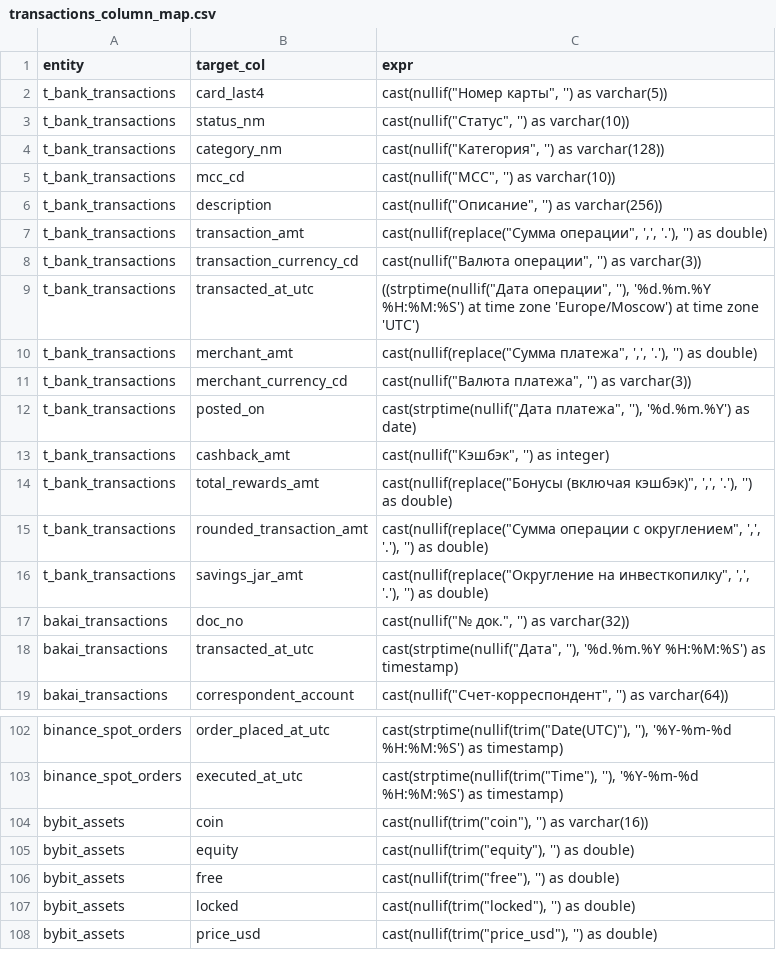
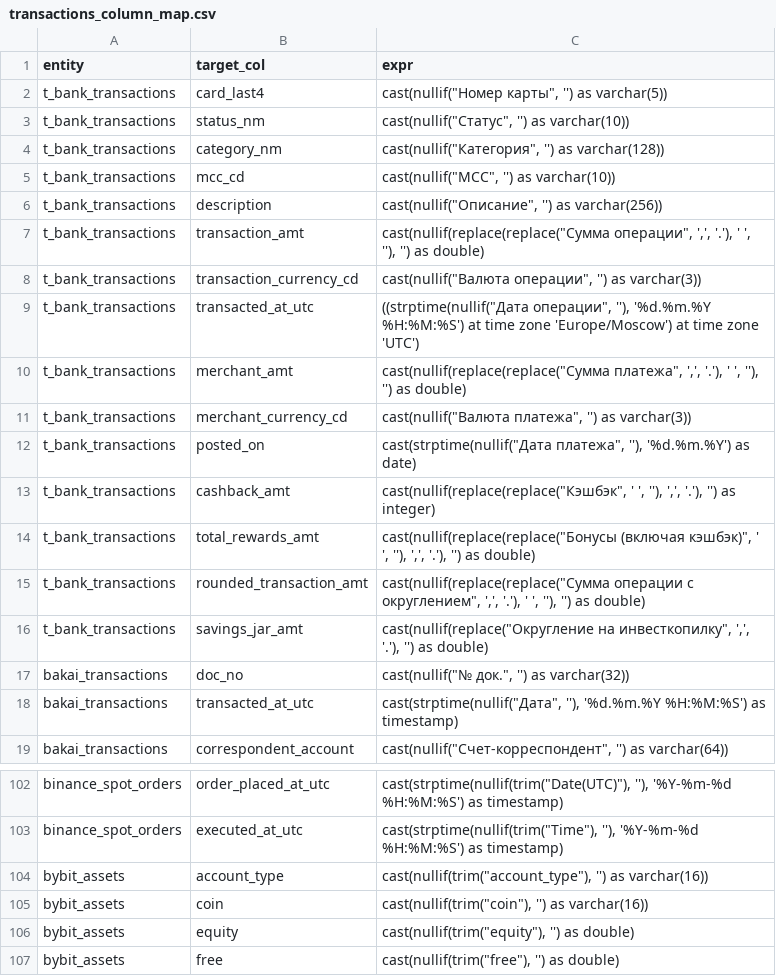
Before and after one commit to criscit/finance-analytics-pipeline, a CSV file: transform/dbt/seeds/mappings/transactions_column_map.csv, drawn as a sheet; only a part is shown, gaps mark what is left out; the shorter side is filled out with more unchanged rows.

Commit message:
Add unified account assets for bybit and change assets views to be tables

```diff
--- a/transform/dbt/seeds/mappings/transactions_column_map.csv
+++ b/transform/dbt/seeds/mappings/transactions_column_map.csv
@@ -6,11 +6,11 @@ t_bank_transactions	mcc_cd	cast(nullif("MCC", '') as varchar(10))
 t_bank_transactions	description	cast(nullif("Описание", '') as varchar(256))
-t_bank_transactions	transaction_amt	cast(nullif(replace("Сумма операции", ',', '.'), '') as double)
+t_bank_transactions	transaction_amt	cast(nullif(replace(replace("Сумма операции", ',', '.'), ' ', ''), '') as double)
 t_bank_transactions	transaction_currency_cd	cast(nullif("Валюта операции", '') as varchar(3))
 t_bank_transactions	transacted_at_utc	((strptime(nullif("Дата операции", ''), '%d.%m.%Y %H:%M:%S') at time zone 'Europe/Moscow') at time zone 'UTC')
-t_bank_transactions	merchant_amt	cast(nullif(replace("Сумма платежа", ',', '.'), '') as double)
+t_bank_transactions	merchant_amt	cast(nullif(replace(replace("Сумма платежа", ',', '.'), ' ', ''), '') as double)
 t_bank_transactions	merchant_currency_cd	cast(nullif("Валюта платежа", '') as varchar(3))
 t_bank_transactions	posted_on	cast(strptime(nullif("Дата платежа", ''), '%d.%m.%Y') as date)
-t_bank_transactions	cashback_amt	cast(nullif("Кэшбэк", '') as integer)
-t_bank_transactions	total_rewards_amt	cast(nullif(replace("Бонусы (включая кэшбэк)", ',', '.'), '') as double)
-t_bank_transactions	rounded_transaction_amt	cast(nullif(replace("Сумма операции с округлением", ',', '.'), '') as double)
+t_bank_transactions	cashback_amt	cast(nullif(replace(replace("Кэшбэк", ' ', ''), ',', '.'), '') as integer)
+t_bank_transactions	total_rewards_amt	cast(nullif(replace(replace("Бонусы (включая кэшбэк)", ' ', ''), ',', '.'), '') as double)
+t_bank_transactions	rounded_transaction_amt	cast(nullif(replace(replace("Сумма операции с округлением", ',', '.'), ' ', ''), '') as double)
 t_bank_transactions	savings_jar_amt	cast(nullif(replace("Округление на инвесткопилку", ',', '.'), '') as double)
@@ -103,2 +103,3 @@ binance_spot_orders	order_placed_at_utc	cast(strptime(nullif(trim("Date(UTC)"),
 binance_spot_orders	executed_at_utc	cast(strptime(nullif(trim("Time"), ''), '%Y-%m-%d %H:%M:%S') as timestamp)
+bybit_assets	account_type	cast(nullif(trim("account_type"), '') as varchar(16))
 bybit_assets	coin	cast(nullif(trim("coin"), '') as varchar(16))
```
Also changed, not shown: 8 other files.
